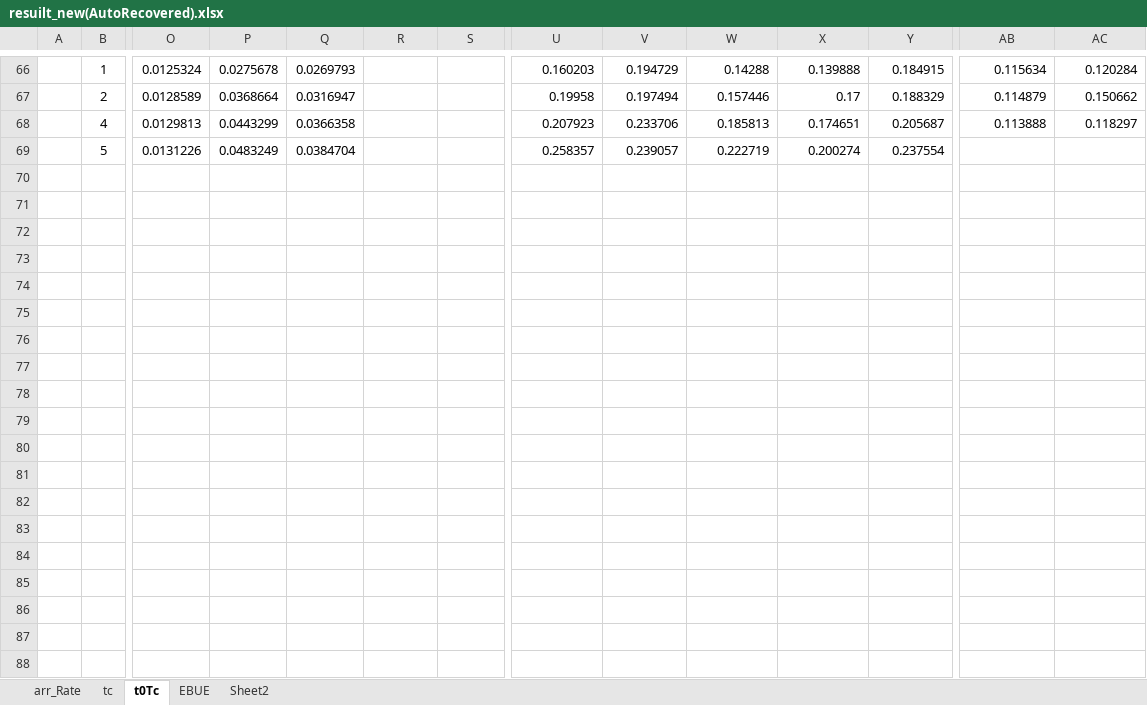
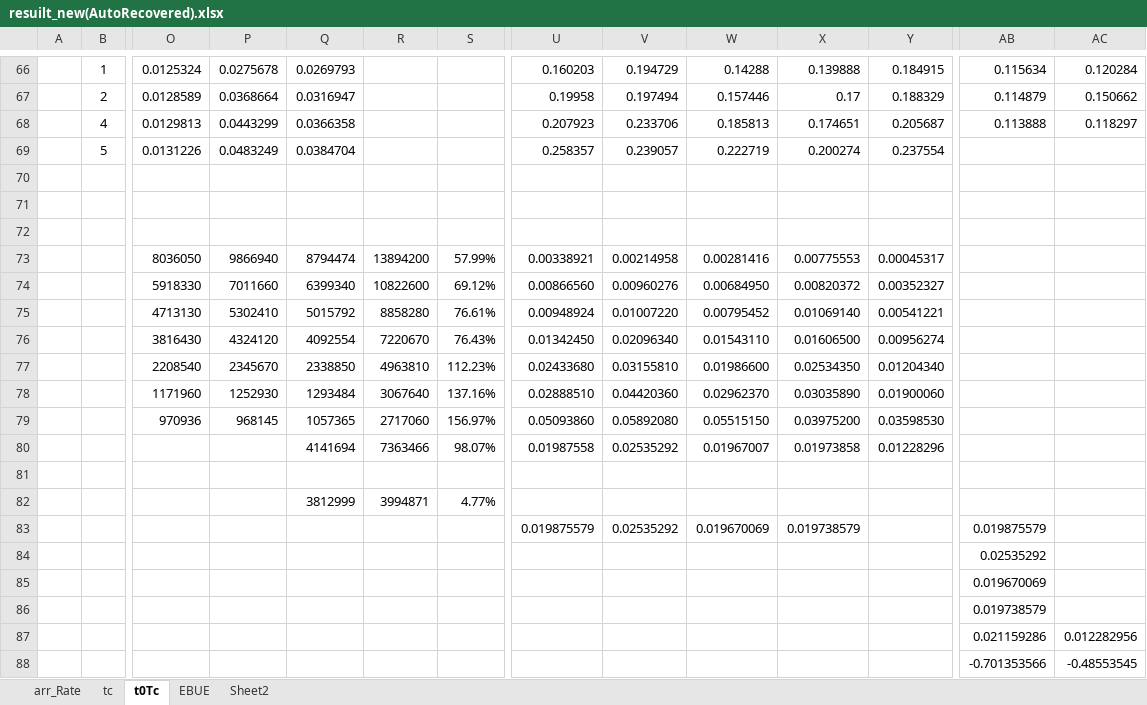
Before and after one commit to nuttuso14/IRDBR, an Excel workbook: IDBR/excel/resuilt_new(AutoRecovered).xlsx, sheet t0Tc, drawn as a sheet; only a part is shown, gaps mark what is left out; values as stored, in another font and other column widths than the file's, no borders; removed rows and columns are numbered as before the commit, all else as after; rows hold the shown columns only; the diff covers the shown part only; the diff names each change by its address in the sheet, - before the commit and + after, or states it on an @@ line.

```diff
--- a/IDBR/excel/resuilt_new(AutoRecovered).xlsx (sheet t0Tc)
+++ b/IDBR/excel/resuilt_new(AutoRecovered).xlsx (sheet t0Tc)
-row 73: (empty)
-row 74: (empty)
-row 75: (empty)
-row 76: (empty)
-row 77: (empty)
-row 73: (empty)
+row 73:  |  | 8036050 | 9866940 | 8794474 | 13894200 | 57.99% | 0.00338921 | 0.00214958 | 0.00281416 | 0.00775553 | 0.00045317
-row 79: (empty)
-row 80: (empty)
+row 74:  |  | 5918330 | 7011660 | 6399340 | 10822600 | 69.12% | 0.00866560 | 0.00960276 | 0.00684950 | 0.00820372 | 0.00352327
+row 75:  |  | 4713130 | 5302410 | 5015792 | 8858280 | 76.61% | 0.00948924 | 0.01007220 | 0.00795452 | 0.01069140 | 0.00541221
+row 76:  |  | 3816430 | 4324120 | 4092554 | 7220670 | 76.43% | 0.01342450 | 0.02096340 | 0.01543110 | 0.01606500 | 0.00956274
+row 77:  |  | 2208540 | 2345670 | 2338850 | 4963810 | 112.23% | 0.02433680 | 0.03155810 | 0.01986600 | 0.02534350 | 0.01204340
+row 78:  |  | 1171960 | 1252930 | 1293484 | 3067640 | 137.16% | 0.02888510 | 0.04420360 | 0.02962370 | 0.03035890 | 0.01900060
+row 79:  |  | 970936 | 968145 | 1057365 | 2717060 | 156.97% | 0.05093860 | 0.05892080 | 0.05515150 | 0.03975200 | 0.03598530
+row 80:  |  |  |  | 4141694 | 7363466 | 98.07% | 0.01987558 | 0.02535292 | 0.01967007 | 0.01973858 | 0.01228296
-Q82: (empty)
+Q82: 3812999
-R82: (empty)
+R82: 3994871
-S82: (empty)
+S82: 4.77%
-U83: (empty)
+U83: 0.019875579
-V83: (empty)
+V83: 0.02535292
-W83: (empty)
+W83: 0.019670069
-X83: (empty)
+X83: 0.019738579
-AB83: (empty)
+AB83: 0.019875579
-AB84: (empty)
+AB84: 0.02535292
+row 85:  |  |  |  |  |  |  |  |  |  |  |  | 0.019670069
+row 86:  |  |  |  |  |  |  |  |  |  |  |  | 0.019738579
+row 87:  |  |  |  |  |  |  |  |  |  |  |  | 0.021159286 | 0.012282956
+row 88:  |  |  |  |  |  |  |  |  |  |  |  | -0.701353566 | -0.48553545
```
Also changed, not shown: 25 edited cells and cell formats elsewhere in this sheet, sheet arr_Rate, sheet EBUE, 1 other file.
